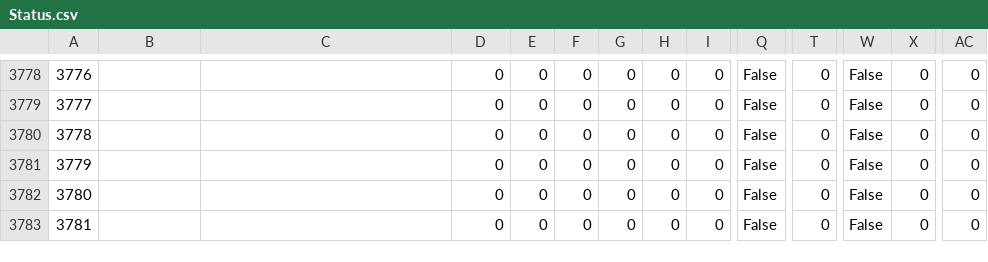
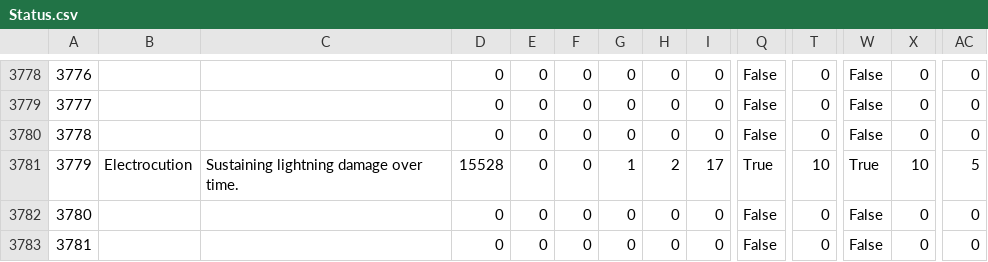
Before and after one commit to alostsock/craftingway_data, a CSV file: data/Status.csv, drawn as a sheet; only a part is shown, gaps mark what is left out; the diff names each change by its address in the sheet, - before the commit and + after, or states it on an @@ line.

Commit message:
add data for jp, de, fr

```diff
--- a/data/Status.csv
+++ b/data/Status.csv
-B3781: (empty)
+B3781: Electrocution
-C3781: (empty)
+C3781: Sustaining lightning damage over time.
-D3781: 0
+D3781: 15528
-G3781: 0
+G3781: 1
-H3781: 0
+H3781: 2
-I3781: 0
+I3781: 17
-Q3781: False
+Q3781: True
-T3781: 0
+T3781: 10
-W3781: False
+W3781: True
-X3781: 0
+X3781: 10
-AC3781: 0
+AC3781: 5
```
Also changed, not shown: data/ItemAction.csv, 12 other files.
